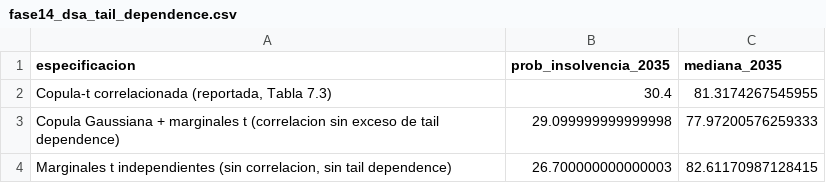
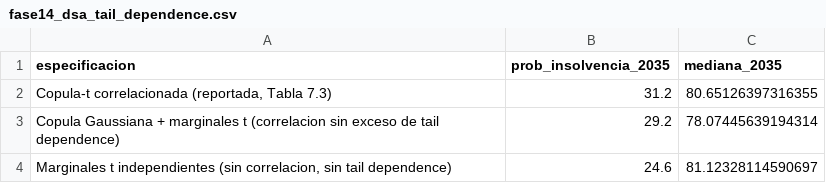
Before and after one commit to federicoagustinchillon-creador/DEUDA, a CSV file: resultados/tablas/fase14_dsa_tail_dependence.csv, drawn as a sheet.

Commit message:
Recalibrar nu del DSA estocastico con TCRM real (metodo de momentos)
- fase17_calibracion_nu_dsa.py: recalcula los grados de libertad de la
  t de Student multivariada del DSA sobre los shocks reales de
  resultado primario y TCRM (antes fallback). El MLE conjunto
  (loc/scale/nu) da nu=1.54 y nu=2.61 -por debajo de 2, varianza
  infinita-, solucion de esquina arrastrada por trimestres extremos
  genuinos (devaluacion 2016, crisis 2018, ajuste 2023-2024), no un
  error de datos. Se adopta en su lugar el metodo de momentos
  (curtosis en exceso), mas robusto a esa patologia: nu=4.24 y
  nu=5.32, promedio nu=4.8 (antes 5.1).
- fase6_sostenibilidad_deuda.py: DSA_STUDENT_T_NU actualizado a 4.8,
  con la justificacion completa en el comentario del modulo.
- Re-ejecutados fase6, fase7, fase10, fase14 (DSA determinista,
  estocastico, comparacion GARCH-parcial, DCC-GARCH, tail dependence).
  Resultado: probabilidad de superar 100% PIB en 2035 pasa de 30.4% a
  31.2% (Referencia) -cambio menor, sin reversion-, confirmando que la
  recalibracion evito el ensanchamiento inestable que hubiera
  producido el nu=1.54 del MLE conjunto.

Con esto se completa el re-run del pipeline downstream (Etapa 71):
fases 1,2,3,3b,4,5,6,7,10,12,13,14 corridas sobre datos reales.

```diff
--- a/resultados/tablas/fase14_dsa_tail_dependence.csv
+++ b/resultados/tablas/fase14_dsa_tail_dependence.csv
@@ -1,4 +1,4 @@
 especificacion,prob_insolvencia_2035,mediana_2035
-"Copula-t correlacionada (reportada, Tabla 7.3)",30.4,81.3174267545955
-Copula Gaussiana + marginales t (correlacion sin exceso de tail dependence),29.099999999999998,77.97200576259333
-"Marginales t independientes (sin correlacion, sin tail dependence)",26.700000000000003,82.61170987128415
+"Copula-t correlacionada (reportada, Tabla 7.3)",31.2,80.65126397316355
+Copula Gaussiana + marginales t (correlacion sin exceso de tail dependence),29.2,78.07445639194314
+"Marginales t independientes (sin correlacion, sin tail dependence)",24.6,81.12328114590697
```
Also changed, not shown: resultados/tablas/fase6_dsa_percentiles_estocastico.csv, 9 other files.
